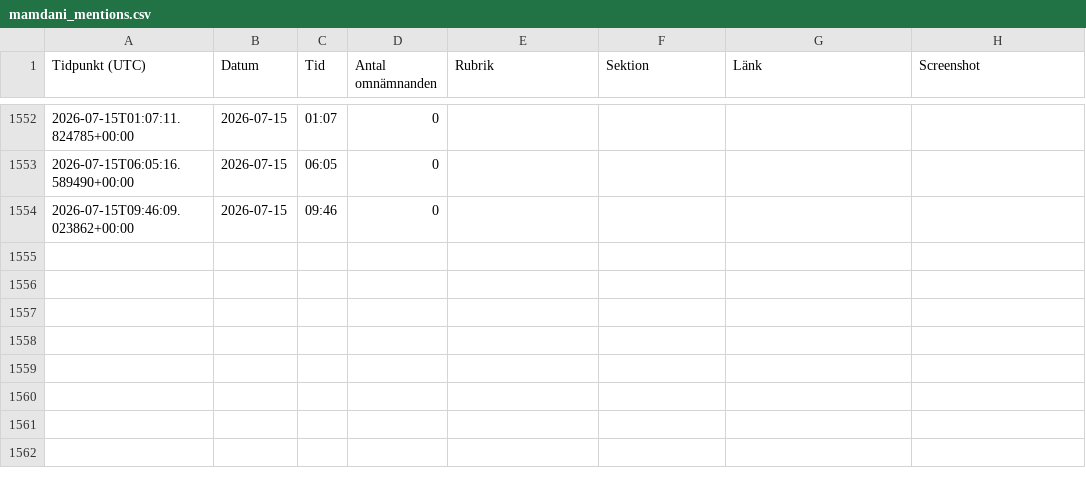
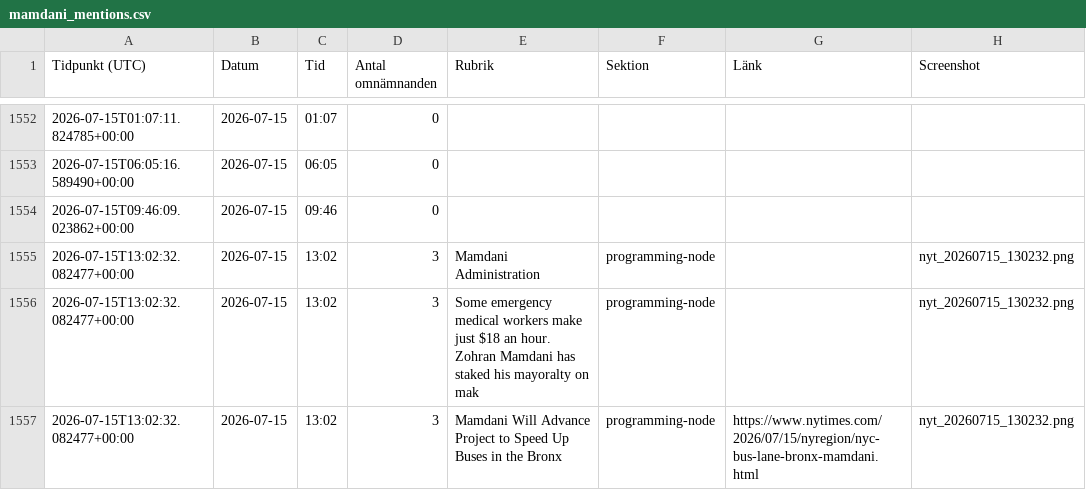
Before and after one commit to rikardlinde/nyt-mamdani-tracker, a CSV file: data/mamdani_mentions.csv, drawn as a sheet; only a part is shown, gaps mark what is left out; the diff names each change by its address in the sheet, - before the commit and + after, or states it on an @@ line.

```diff
--- a/data/mamdani_mentions.csv
+++ b/data/mamdani_mentions.csv
+row 1555: 2026-07-15T13:02:32.082477+00:00 | 2026-07-15 | 13:02 | 3 | Mamdani Administration | programming-node |  | nyt_20260715_130232.png
+row 1556: 2026-07-15T13:02:32.082477+00:00 | 2026-07-15 | 13:02 | 3 | Some emergency medical workers make just $18 an hour. Zohran Mamdani has staked his mayoralty on mak | programming-node |  | nyt_20260715_130232.png
+row 1557: 2026-07-15T13:02:32.082477+00:00 | 2026-07-15 | 13:02 | 3 | Mamdani Will Advance Project to Speed Up Buses in the Bronx | programming-node | https://www.nytimes.com/2026/07/15/nyregion/nyc-bus-lane-bronx-mamdani.html | nyt_20260715_130232.png
```
Also changed, not shown: 2 other files.
